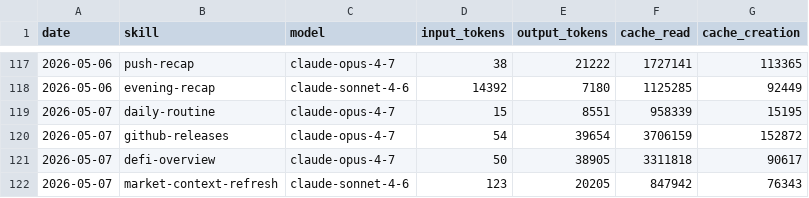
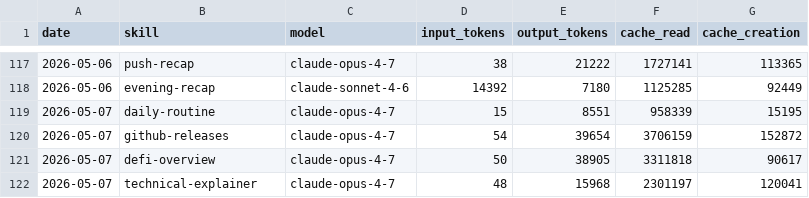
Before and after one commit to aeonfun/aeon, a CSV file: memory/token-usage.csv, drawn as a sheet; only a part is shown, gaps mark what is left out.

Commit message:
chore(technical-explainer): auto-commit 2026-05-07

```diff
--- a/memory/token-usage.csv
+++ b/memory/token-usage.csv
@@ -121,2 +121,2 @@ date,skill,model,input_tokens,output_tokens,cache_read,cache_creation
 2026-05-07,defi-overview,claude-opus-4-7,50,38905,3311818,90617
-2026-05-07,market-context-refresh,claude-sonnet-4-6,123,20205,847942,76343
+2026-05-07,technical-explainer,claude-opus-4-7,48,15968,2301197,120041
```
Also changed, not shown: 4 other files.
